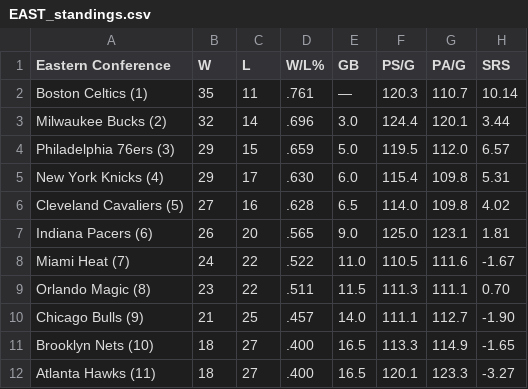
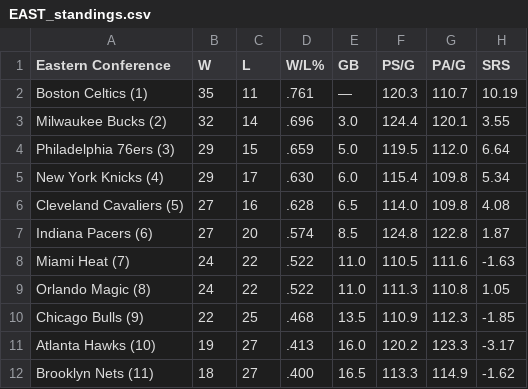
Before and after one commit to caHaber/flat-data-nba-standings, a CSV file: EAST_standings.csv, drawn as a sheet; only a part is shown; the diff covers the shown part only.

Commit message:
Flat: latest data (2024-01-29T16:02:15.570Z) {   "date": "2024-01-29T16:02:15.570Z",   "files": [     {       "name": "EAST_standings.csv",       "deltaBytes": -1,       "source": "https://www.espn.com/nba/standings"     },     {       "name": "NBA_2024.html",       "deltaBytes": 224,       "source": "https://www.espn.com/nba/standings"     },     {       "name": "WEST_standings.csv",       "deltaBytes": 0,       "source": "https://www.espn.com/nba/standings"     }   ] }

```diff
--- a/EAST_standings.csv
+++ b/EAST_standings.csv
@@ -1,12 +1,12 @@
 "Eastern Conference","W","L","W/L%","GB","PS/G","PA/G","SRS"
-"Boston Celtics (1) ","35","11",".761","—","120.3","110.7","10.14"
-"Milwaukee Bucks (2) ","32","14",".696","3.0","124.4","120.1","3.44"
-"Philadelphia 76ers (3) ","29","15",".659","5.0","119.5","112.0","6.57"
-"New York Knicks (4) ","29","17",".630","6.0","115.4","109.8","5.31"
-"Cleveland Cavaliers (5) ","27","16",".628","6.5","114.0","109.8","4.02"
-"Indiana Pacers (6) ","26","20",".565","9.0","125.0","123.1","1.81"
-"Miami Heat (7) ","24","22",".522","11.0","110.5","111.6","-1.67"
-"Orlando Magic (8) ","23","22",".511","11.5","111.3","111.1","0.70"
-"Chicago Bulls (9) ","21","25",".457","14.0","111.1","112.7","-1.90"
-"Brooklyn Nets (10) ","18","27",".400","16.5","113.3","114.9","-1.65"
-"Atlanta Hawks (11) ","18","27",".400","16.5","120.1","123.3","-3.27"
+"Boston Celtics (1) ","35","11",".761","—","120.3","110.7","10.19"
+"Milwaukee Bucks (2) ","32","14",".696","3.0","124.4","120.1","3.55"
+"Philadelphia 76ers (3) ","29","15",".659","5.0","119.5","112.0","6.64"
+"New York Knicks (4) ","29","17",".630","6.0","115.4","109.8","5.34"
+"Cleveland Cavaliers (5) ","27","16",".628","6.5","114.0","109.8","4.08"
+"Indiana Pacers (6) ","27","20",".574","8.5","124.8","122.8","1.87"
+"Miami Heat (7) ","24","22",".522","11.0","110.5","111.6","-1.63"
+"Orlando Magic (8) ","24","22",".522","11.0","111.3","110.8","1.05"
+"Chicago Bulls (9) ","22","25",".468","13.5","110.9","112.3","-1.85"
+"Atlanta Hawks (10) ","19","27",".413","16.0","120.2","123.3","-3.17"
+"Brooklyn Nets (11) ","18","27",".400","16.5","113.3","114.9","-1.62"
```
Also changed, not shown: 14 edited cells elsewhere in this file, WEST_standings.csv, 1 other file.
